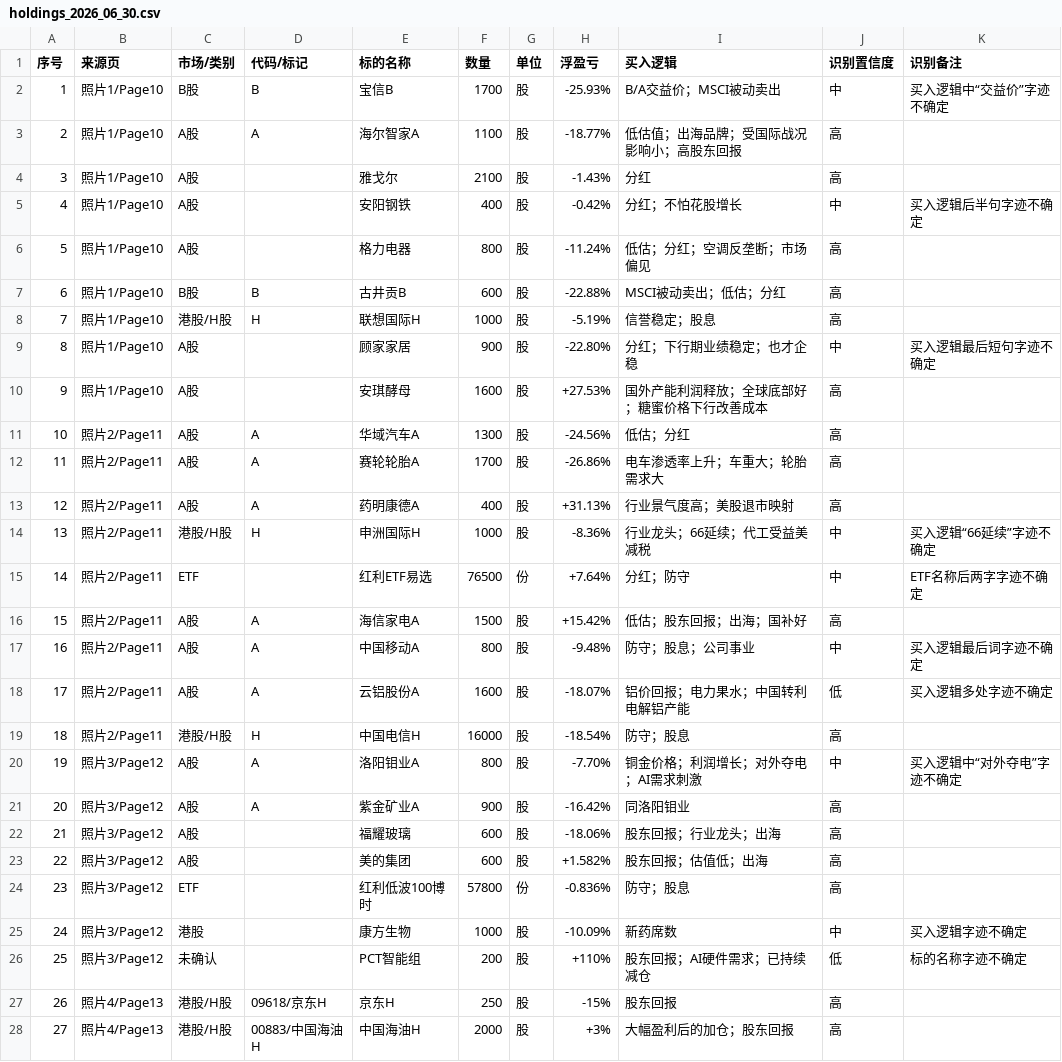
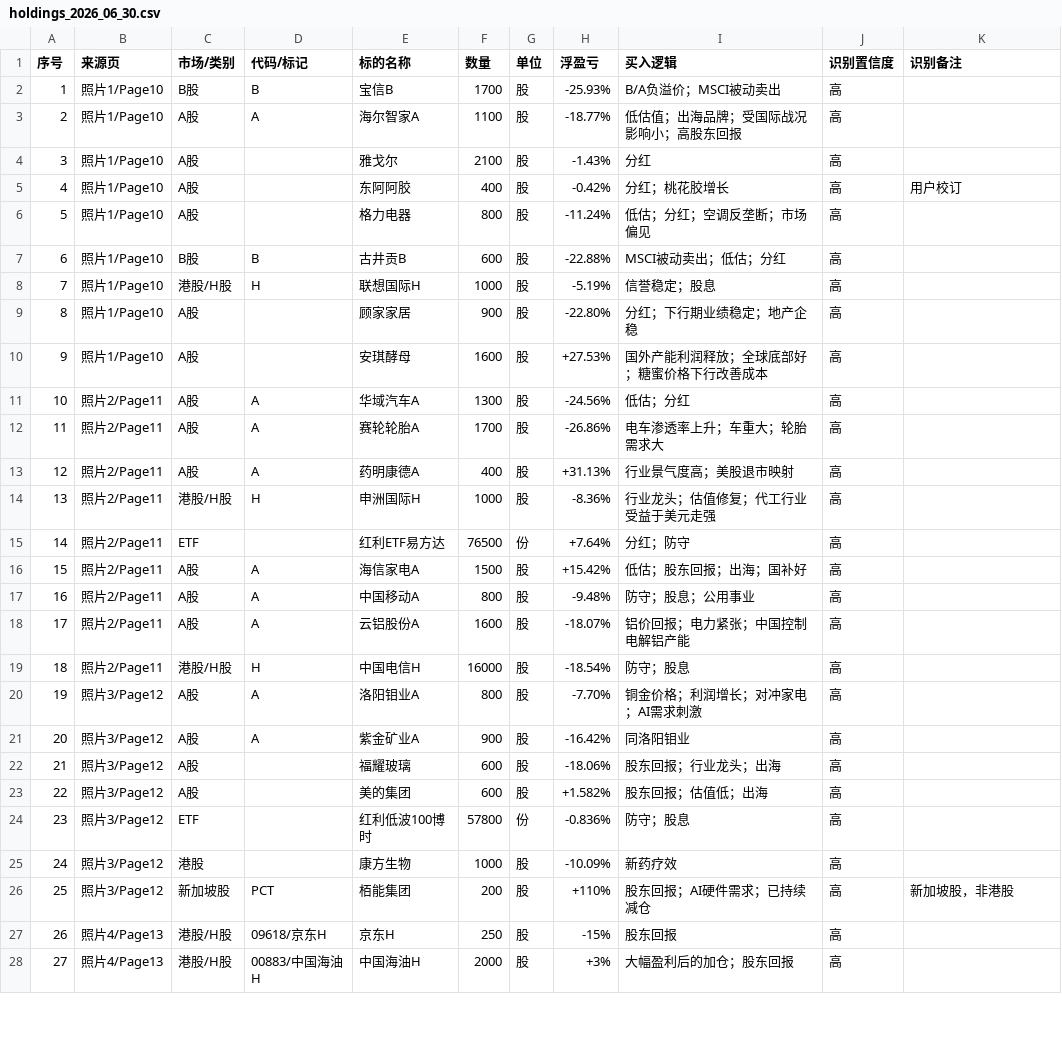
Before and after one commit to measimov/hk-netcash-candidates, a CSV file: holdings_2026_06_30.csv, drawn as a sheet; only a part is shown; the diff covers the shown part only.

Commit message:
Fix corrected holdings transcription

```diff
--- a/holdings_2026_06_30.csv
+++ b/holdings_2026_06_30.csv
@@ -1,6 +1,6 @@
 序号,来源页,市场/类别,代码/标记,标的名称,数量,单位,浮盈亏,买入逻辑,识别置信度,识别备注
-1,照片1/Page10,B股,B,宝信B,1700,股,-25.93%,B/A交益价；MSCI被动卖出,中,买入逻辑中“交益价”字迹不确定
+1,照片1/Page10,B股,B,宝信B,1700,股,-25.93%,B/A负溢价；MSCI被动卖出,高,
 2,照片1/Page10,A股,A,海尔智家A,1100,股,-18.77%,低估值；出海品牌；受国际战况影响小；高股东回报,高,
 3,照片1/Page10,A股,,雅戈尔,2100,股,-1.43%,分红,高,
-4,照片1/Page10,A股,,安阳钢铁,400,股,-0.42%,分红；不怕花股增长,中,买入逻辑后半句字迹不确定
+4,照片1/Page10,A股,,东阿阿胶,400,股,-0.42%,分红；桃花胶增长,高,用户校订
 5,照片1/Page10,A股,,格力电器,800,股,-11.24%,低估；分红；空调反垄断；市场偏见,高,
@@ -8,3 +8,3 @@
 7,照片1/Page10,港股/H股,H,联想国际H,1000,股,-5.19%,信誉稳定；股息,高,
-8,照片1/Page10,A股,,顾家家居,900,股,-22.80%,分红；下行期业绩稳定；也才企稳,中,买入逻辑最后短句字迹不确定
+8,照片1/Page10,A股,,顾家家居,900,股,-22.80%,分红；下行期业绩稳定；地产企稳,高,
 9,照片1/Page10,A股,,安琪酵母,1600,股,+27.53%,国外产能利润释放；全球底部好；糖蜜价格下行改善成本,高,
@@ -13,9 +13,9 @@
 12,照片2/Page11,A股,A,药明康德A,400,股,+31.13%,行业景气度高；美股退市映射,高,
-13,照片2/Page11,港股/H股,H,申洲国际H,1000,股,-8.36%,行业龙头；66延续；代工受益美减税,中,买入逻辑“66延续”字迹不确定
-14,照片2/Page11,ETF,,红利ETF易选,76500,份,+7.64%,分红；防守,中,ETF名称后两字字迹不确定
+13,照片2/Page11,港股/H股,H,申洲国际H,1000,股,-8.36%,行业龙头；估值修复；代工行业受益于美元走强,高,
+14,照片2/Page11,ETF,,红利ETF易方达,76500,份,+7.64%,分红；防守,高,
 15,照片2/Page11,A股,A,海信家电A,1500,股,+15.42%,低估；股东回报；出海；国补好,高,
-16,照片2/Page11,A股,A,中国移动A,800,股,-9.48%,防守；股息；公司事业,中,买入逻辑最后词字迹不确定
-17,照片2/Page11,A股,A,云铝股份A,1600,股,-18.07%,铝价回报；电力果水；中国转利电解铝产能,低,买入逻辑多处字迹不确定
+16,照片2/Page11,A股,A,中国移动A,800,股,-9.48%,防守；股息；公用事业,高,
+17,照片2/Page11,A股,A,云铝股份A,1600,股,-18.07%,铝价回报；电力紧张；中国控制电解铝产能,高,
 18,照片2/Page11,港股/H股,H,中国电信H,16000,股,-18.54%,防守；股息,高,
-19,照片3/Page12,A股,A,洛阳钼业A,800,股,-7.70%,铜金价格；利润增长；对外夺电；AI需求刺激,中,买入逻辑中“对外夺电”字迹不确定
+19,照片3/Page12,A股,A,洛阳钼业A,800,股,-7.70%,铜金价格；利润增长；对冲家电；AI需求刺激,高,
 20,照片3/Page12,A股,A,紫金矿业A,900,股,-16.42%,同洛阳钼业,高,
@@ -24,4 +24,4 @@
 23,照片3/Page12,ETF,,红利低波100博时,57800,份,-0.836%,防守；股息,高,
-24,照片3/Page12,港股,,康方生物,1000,股,-10.09%,新药席数,中,买入逻辑字迹不确定
-25,照片3/Page12,未确认,,PCT智能组,200,股,+110%,股东回报；AI硬件需求；已持续减仓,低,标的名称字迹不确定
+24,照片3/Page12,港股,,康方生物,1000,股,-10.09%,新药疗效,高,
+25,照片3/Page12,新加坡股,PCT,栢能集团,200,股,+110%,股东回报；AI硬件需求；已持续减仓,高,新加坡股，非港股
 26,照片4/Page13,港股/H股,09618/京东H,京东H,250,股,-15%,股东回报,高,
```
Also changed, not shown: 11 edited cells elsewhere in this file, 2 other files.
